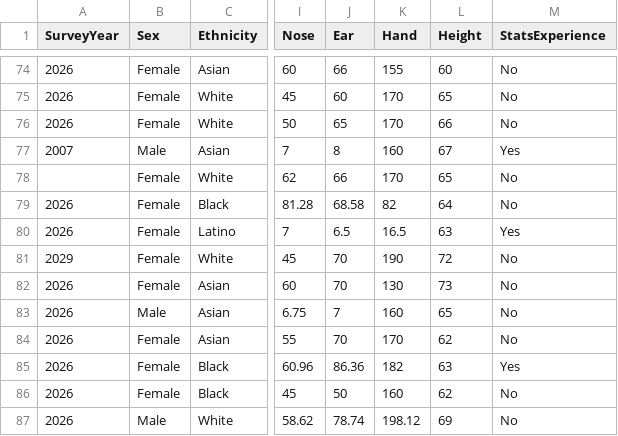
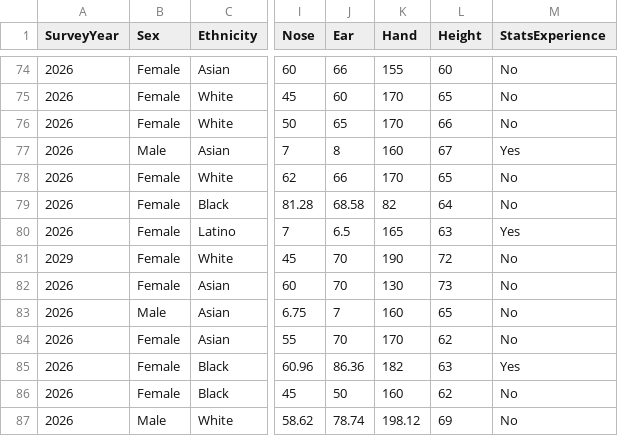
Before and after one commit to smburns47/statistical-mindset, a CSV file: docs/data/studentdata.csv, drawn as a sheet; only a part is shown, gaps mark what is left out; the diff names each change by its address in the sheet, - before the commit and + after, or states it on an @@ line.

```diff
--- a/docs/data/studentdata.csv
+++ b/docs/data/studentdata.csv
-A77 (SurveyYear): 2007
+A77 (SurveyYear): 2026
-A78 (SurveyYear): (empty)
+A78 (SurveyYear): 2026
-K80 (Hand): 16.5
+K80 (Hand): 165
```
Also changed, not shown: 7 other files.
